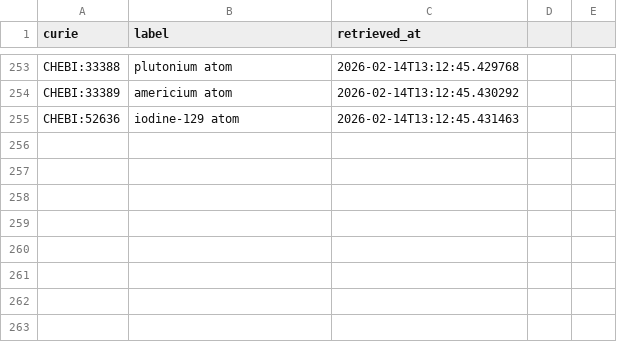
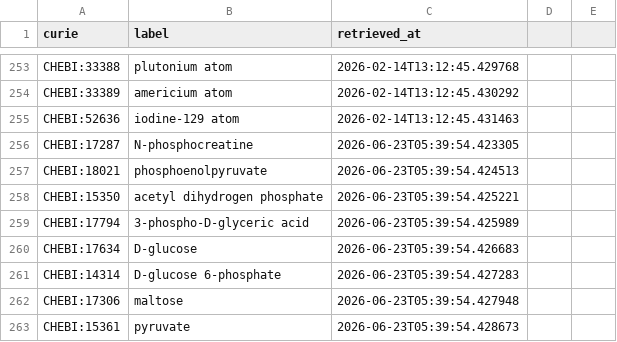
Before and after one commit to linkml/valuesets, a CSV file: cache/chebi/terms.csv, drawn as a sheet; only a part is shown, gaps mark what is left out; the diff names each change by its address in the sheet, - before the commit and + after, or states it on an @@ line.

```diff
--- a/cache/chebi/terms.csv
+++ b/cache/chebi/terms.csv
+row 256: CHEBI:17287 | N-phosphocreatine | 2026-06-23T05:39:54.423305
+row 257: CHEBI:18021 | phosphoenolpyruvate | 2026-06-23T05:39:54.424513
+row 258: CHEBI:15350 | acetyl dihydrogen phosphate | 2026-06-23T05:39:54.425221
+row 259: CHEBI:17794 | 3-phospho-D-glyceric acid | 2026-06-23T05:39:54.425989
+row 260: CHEBI:17634 | D-glucose | 2026-06-23T05:39:54.426683
+row 261: CHEBI:14314 | D-glucose 6-phosphate | 2026-06-23T05:39:54.427283
+row 262: CHEBI:17306 | maltose | 2026-06-23T05:39:54.427948
+row 263: CHEBI:15361 | pyruvate | 2026-06-23T05:39:54.428673
```
